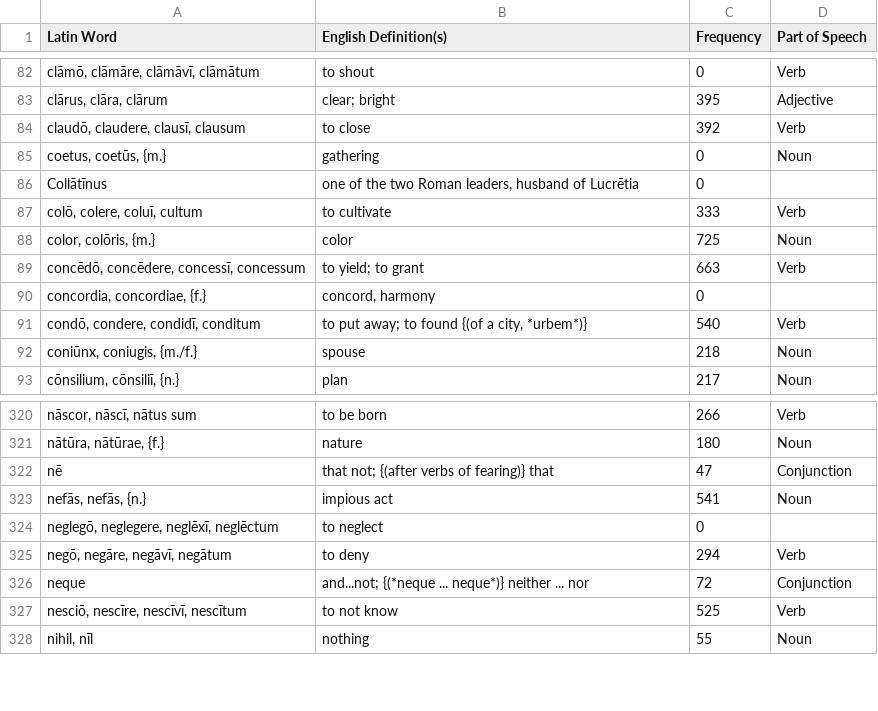
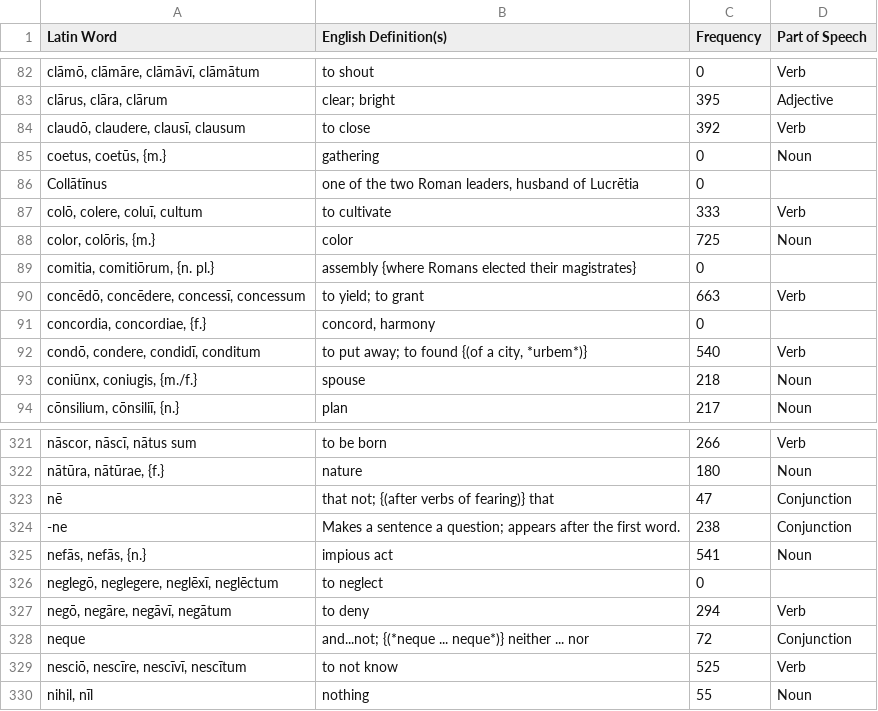
Before and after one commit to samuelshotchkiss-jpg/latindictionary-latiniii2627, a CSV file: vocabulary.csv, drawn as a sheet; only a part is shown, gaps mark what is left out; the diff names each change by its address in the sheet, - before the commit and + after, or states it on an @@ line.

```diff
--- a/vocabulary.csv
+++ b/vocabulary.csv
+row 89: comitia, comitiōrum, {n. pl.} | assembly {where Romans elected their magistrates} | 0
+row 324: -ne | Makes a sentence a question; appears after the first word. | 238 | Conjunction
```
